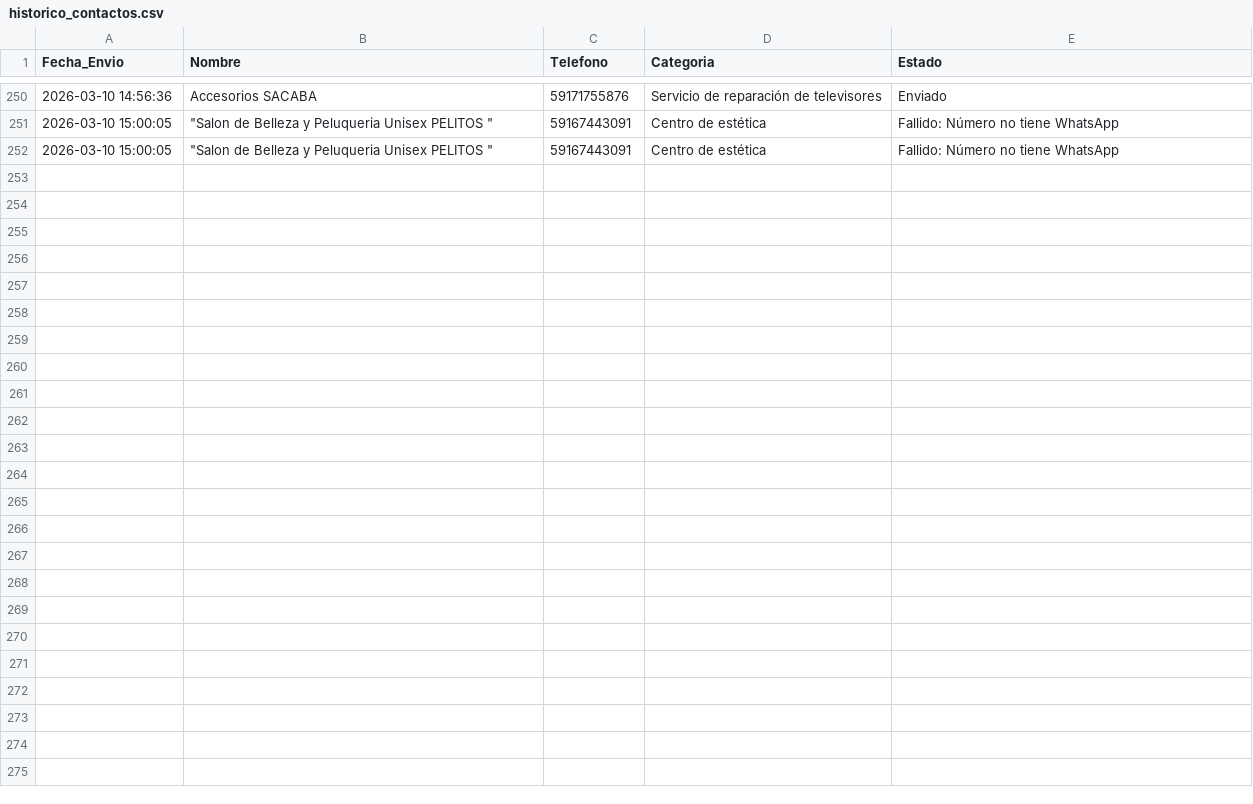
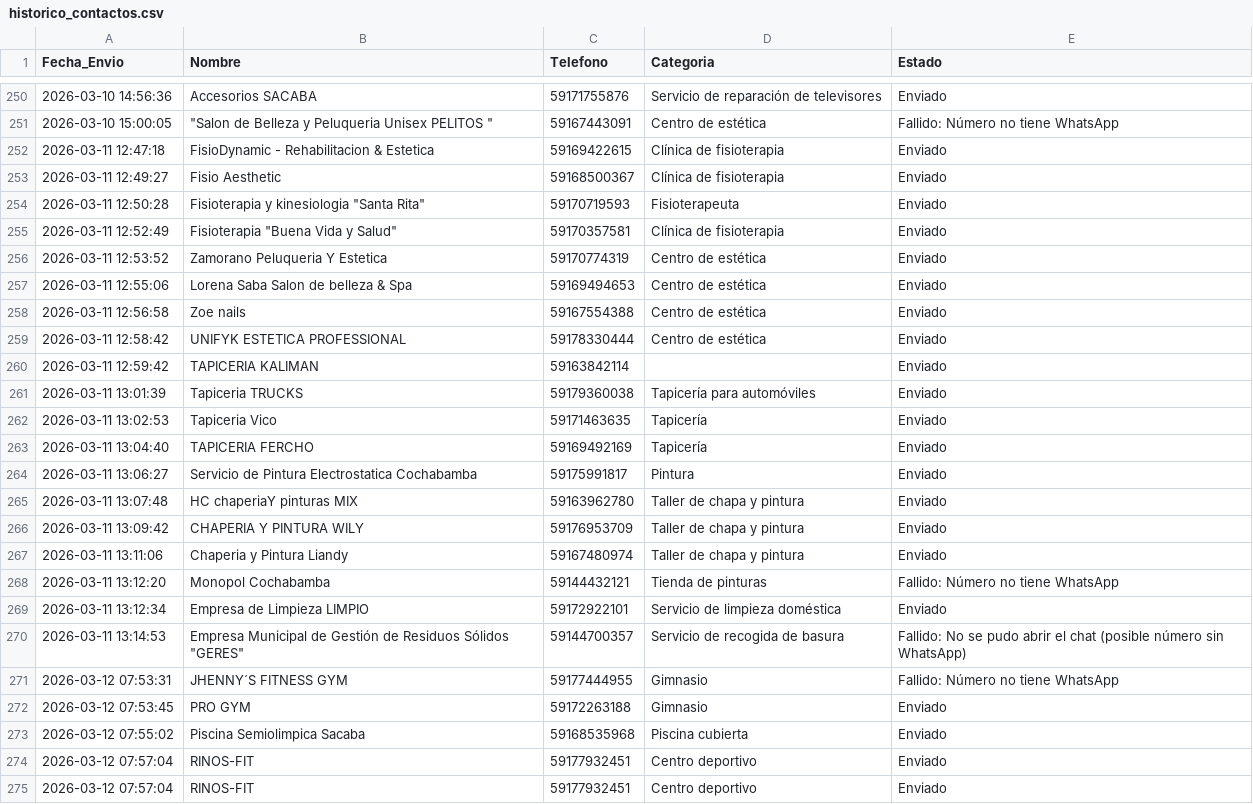
Before and after one commit to W1ll14m-pixel/Negocios-sin-web, a CSV file: historico_contactos.csv, drawn as a sheet; only a part is shown, gaps mark what is left out.

```diff
--- a/historico_contactos.csv
+++ b/historico_contactos.csv
@@ -251,2 +251,25 @@
 2026-03-10 15:00:05,"""Salon de Belleza y Peluqueria Unisex PELITOS """,59167443091,Centro de estética,Fallido: Número no tiene WhatsApp
-2026-03-10 15:00:05,"""Salon de Belleza y Peluqueria Unisex PELITOS """,59167443091,Centro de estética,Fallido: Número no tiene WhatsApp
+2026-03-11 12:47:18,FisioDynamic - Rehabilitacion & Estetica,59169422615,Clínica de fisioterapia,Enviado
+2026-03-11 12:49:27,Fisio Aesthetic,59168500367,Clínica de fisioterapia,Enviado
+2026-03-11 12:50:28,"Fisioterapia y kinesiologia ""Santa Rita""",59170719593,Fisioterapeuta,Enviado
+2026-03-11 12:52:49,"Fisioterapia ""Buena Vida y Salud""",59170357581,Clínica de fisioterapia,Enviado
+2026-03-11 12:53:52,Zamorano Peluqueria Y Estetica,59170774319,Centro de estética,Enviado
+2026-03-11 12:55:06,Lorena Saba Salon de belleza & Spa,59169494653,Centro de estética,Enviado
+2026-03-11 12:56:58,Zoe nails,59167554388,Centro de estética,Enviado
+2026-03-11 12:58:42,UNIFYK ESTETICA PROFESSIONAL,59178330444,Centro de estética,Enviado
+2026-03-11 12:59:42,TAPICERIA KALIMAN,59163842114,,Enviado
+2026-03-11 13:01:39,Tapiceria TRUCKS,59179360038,Tapicería para automóviles,Enviado
+2026-03-11 13:02:53,Tapiceria Vico,59171463635,Tapicería,Enviado
+2026-03-11 13:04:40,TAPICERIA FERCHO,59169492169,Tapicería,Enviado
+2026-03-11 13:06:27,Servicio de Pintura Electrostatica Cochabamba,59175991817,Pintura,Enviado
+2026-03-11 13:07:48,HC chaperiaY pinturas MIX,59163962780,Taller de chapa y pintura,Enviado
+2026-03-11 13:09:42,CHAPERIA Y PINTURA WILY,59176953709,Taller de chapa y pintura,Enviado
+2026-03-11 13:11:06,Chaperia y Pintura Liandy,59167480974,Taller de chapa y pintura,Enviado
+2026-03-11 13:12:20,Monopol Cochabamba,59144432121,Tienda de pinturas,Fallido: Número no tiene WhatsApp
+2026-03-11 13:12:34,Empresa de Limpieza LIMPIO,59172922101,Servicio de limpieza doméstica,Enviado
+2026-03-11 13:14:53,"Empresa Municipal de Gestión de Residuos Sólidos ""GERES""",59144700357,Servicio de recogida de basura,Fallido: No se pudo abrir el chat (posible número sin WhatsApp)
+2026-03-12 07:53:31,JHENNY´S FITNESS GYM,59177444955,Gimnasio,Fallido: Número no tiene WhatsApp
+2026-03-12 07:53:45,PRO GYM,59172263188,Gimnasio,Enviado
+2026-03-12 07:55:02,Piscina Semiolimpica Sacaba,59168535968,Piscina cubierta,Enviado
+2026-03-12 07:57:04,RINOS-FIT,59177932451,Centro deportivo,Enviado
+2026-03-12 07:57:04,RINOS-FIT,59177932451,Centro deportivo,Enviado
```
Also changed, not shown: contactados.csv, 1 other file.
